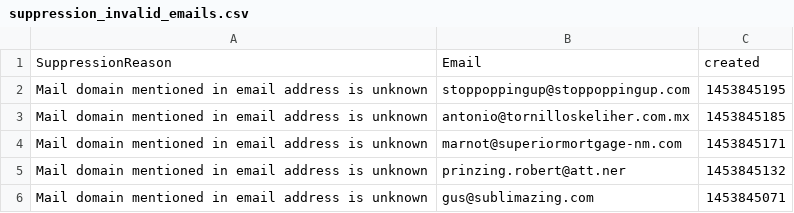
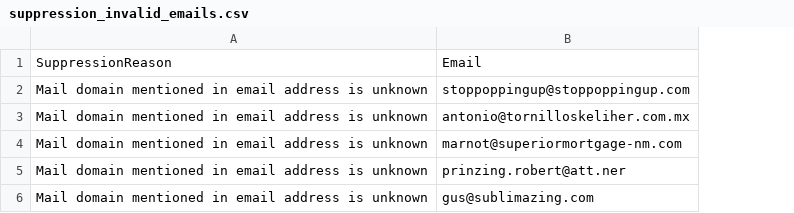
Before and after one commit to foologic/EmailBlaster, a CSV file: EmailBlaster/Files/uploads/suppression_invalid_emails.csv, drawn as a sheet; the diff names each change by its address in the sheet, - before the commit and + after, or states it on an @@ line.

```diff
--- a/EmailBlaster/Files/uploads/suppression_invalid_emails.csv
+++ b/EmailBlaster/Files/uploads/suppression_invalid_emails.csv
-column C, rows 1-6: created | 1453845195 | 1453845185 | 1453845171 | 1453845132 | 1453845071
```
Also changed, not shown: EmailBlaster/Files/uploads/suppression_bounces.csv, EmailBlaster/Files/uploads/suppression_spam_reports.csv, 3 other files.
